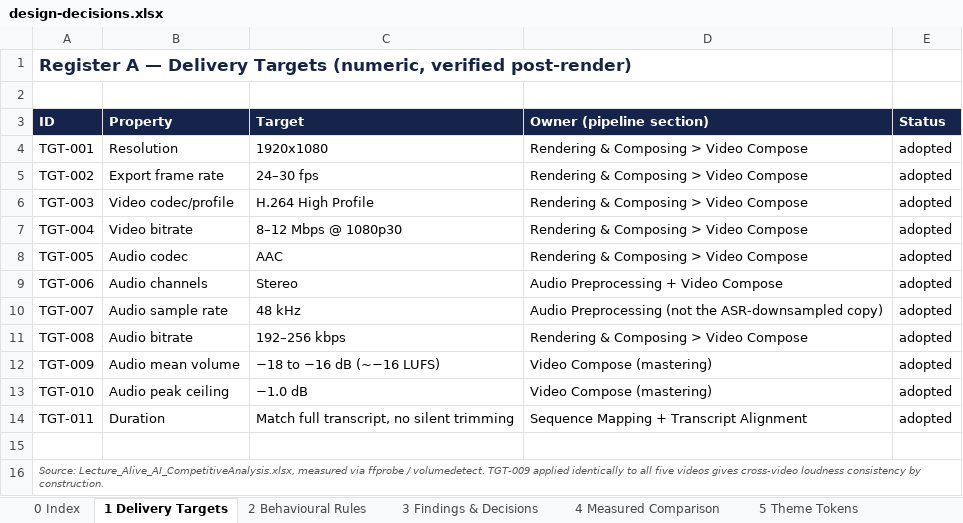
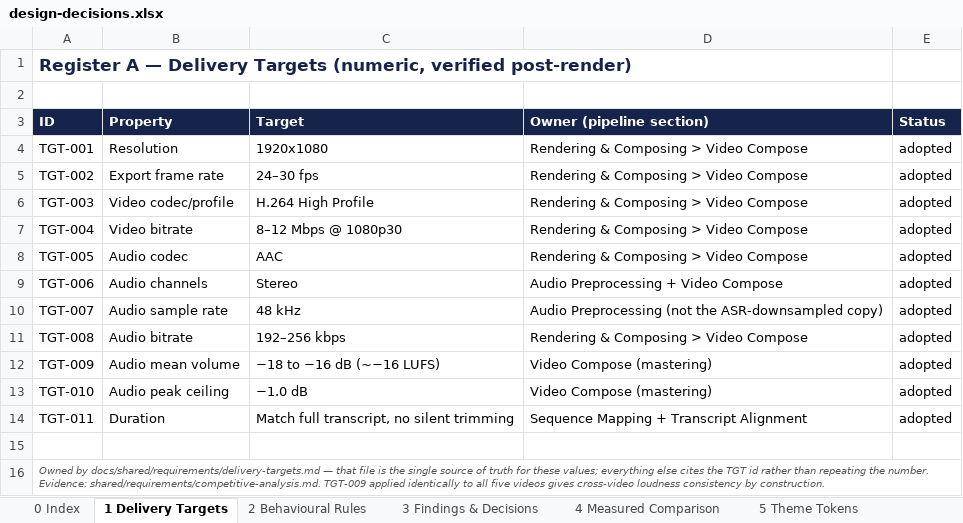
Before and after one commit to Akshat-MS/media-pipeline, an Excel workbook: docs/shared/workbooks/design-decisions.xlsx, sheet 1 Delivery Targets, drawn as a sheet; values as stored, in another font and other column widths than the file's, no borders; the diff names each change by its address in the sheet, - before the commit and + after, or states it on an @@ line.

Commit message:
docs: split Layer 0 register and fix all references
- delivery-targets.md       TGT-001..011, sole owner of encode values
- visual-grammar.md         VGR-01..07, ids added to the table
- findings-and-decisions.md RC / DEC / PROP
- competitive-analysis.md   evidence, separated from requirements
- filenames describe content, not layer number, per docs/README.md
- fix stale refs: visual_grammar_requirements.md (x3),
  media-automation-platform-blueprint.html (x1)
- workbook notes now name the owning file per register

```diff
--- a/docs/shared/workbooks/design-decisions.xlsx (sheet 1 Delivery Targets)
+++ b/docs/shared/workbooks/design-decisions.xlsx (sheet 1 Delivery Targets)
-A16 (ID): Source: Lecture_Alive_AI_CompetitiveAnalysis.xlsx, measured via ffprobe / volumedetect. TGT-009 applied…
+A16 (ID): Owned by docs/shared/requirements/delivery-targets.md — that file is the single source of truth for these values; everything else cites the TGT id rather than repeating the number. Evidence: shared/requirements/competitive-analysis.md. TGT-009 applied…
```
Also changed, not shown: sheet 0 Index, sheet 3 Findings & Decisions, 4 other files.
